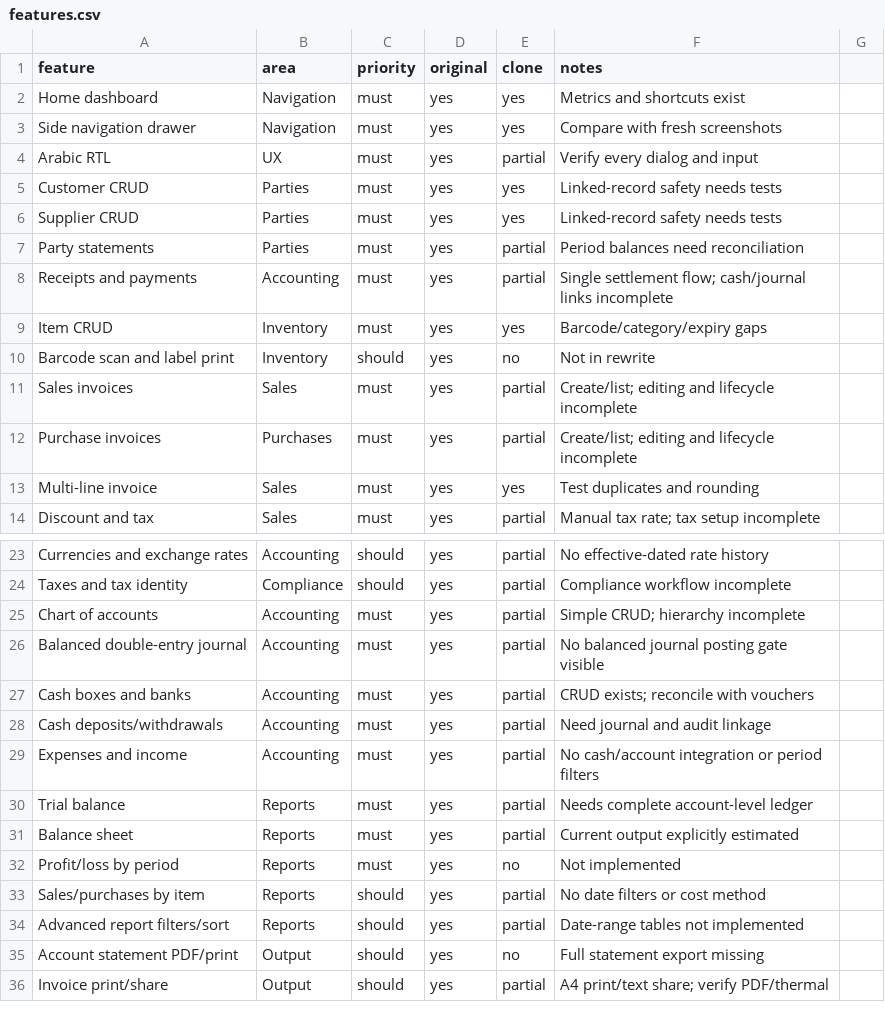
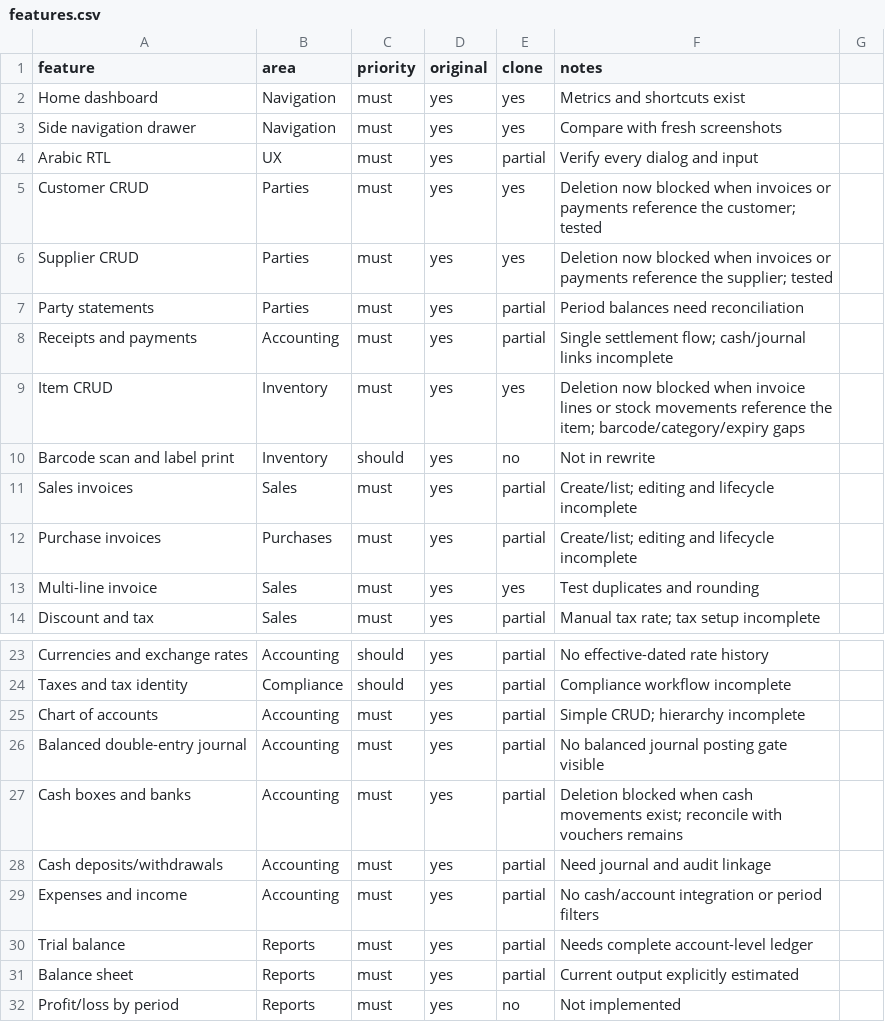
Before and after one commit to hlab37850-jpg/Rebuilt-App, a CSV file: replica/features.csv, drawn as a sheet; only a part is shown, gaps mark what is left out; the shorter side is filled out with more unchanged rows.

Commit message:
docs: record linked-record deletion protections

```diff
--- a/replica/features.csv
+++ b/replica/features.csv
@@ -4,7 +4,7 @@ Side navigation drawer,Navigation,must,yes,yes,Compare with fresh screenshots
 Arabic RTL,UX,must,yes,partial,Verify every dialog and input
-Customer CRUD,Parties,must,yes,yes,Linked-record safety needs tests
-Supplier CRUD,Parties,must,yes,yes,Linked-record safety needs tests
+Customer CRUD,Parties,must,yes,yes,Deletion now blocked when invoices or payments reference the customer; tested
+Supplier CRUD,Parties,must,yes,yes,Deletion now blocked when invoices or payments reference the supplier; tested
 Party statements,Parties,must,yes,partial,Period balances need reconciliation
 Receipts and payments,Accounting,must,yes,partial,Single settlement flow; cash/journal links incomplete
-Item CRUD,Inventory,must,yes,yes,Barcode/category/expiry gaps
+Item CRUD,Inventory,must,yes,yes,Deletion now blocked when invoice lines or stock movements reference the item; barcode/category/expiry gaps
 Barcode scan and label print,Inventory,should,yes,no,Not in rewrite
@@ -26,3 +26,3 @@ Chart of accounts,Accounting,must,yes,partial,Simple CRUD; hierarchy incomplete
 Balanced double-entry journal,Accounting,must,yes,partial,No balanced journal posting gate visible
-Cash boxes and banks,Accounting,must,yes,partial,CRUD exists; reconcile with vouchers
+Cash boxes and banks,Accounting,must,yes,partial,Deletion blocked when cash movements exist; reconcile with vouchers remains
 Cash deposits/withdrawals,Accounting,must,yes,partial,Need journal and audit linkage
```
